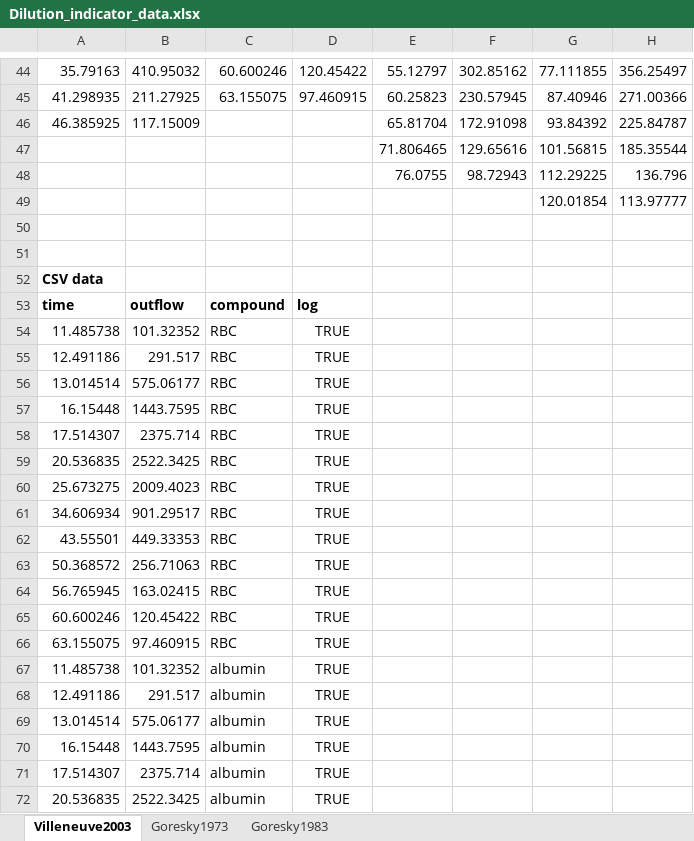
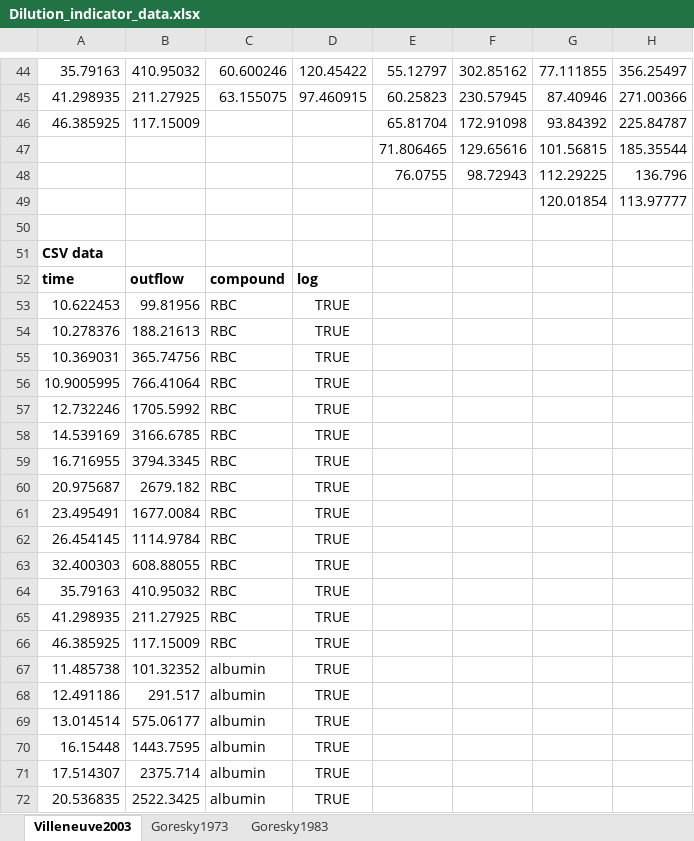
Before and after one commit to jingyayeah/multiscale-galactose, an Excel workbook: experimental_data/dilution_indicator/Dilution_indicator_data.xlsx, sheet Villeneuve2003, drawn as a sheet; only a part is shown, gaps mark what is left out; values as stored, in another font and other column widths than the file's, no borders; charts and pictures not drawn; removed rows and columns are numbered as before the commit, all else as after; the diff names each change by its address in the sheet, - before the commit and + after, or states it on an @@ line.

Commit message:
Fixed bug in Villeneuve experimental data

```diff
--- a/experimental_data/dilution_indicator/Dilution_indicator_data.xlsx (sheet Villeneuve2003)
+++ b/experimental_data/dilution_indicator/Dilution_indicator_data.xlsx (sheet Villeneuve2003)
-row 51: (empty)
-A53: 11.485738
+A53: 10.622453
-B53: 101.32352
+B53: 99.81956
-A54: 12.491186
+A54: 10.278376
-B54: 291.517
+B54: 188.21613
-A55: 13.014514
+A55: 10.369031
-B55: 575.06177
+B55: 365.74756
-A56: 16.15448
+A56: 10.9005995
-B56: 1443.7595
+B56: 766.41064
-A57: 17.514307
+A57: 12.732246
-B57: 2375.714
+B57: 1705.5992
-A58: 20.536835
+A58: 14.539169
-B58: 2522.3425
+B58: 3166.6785
-A59: 25.673275
+A59: 16.716955
-B59: 2009.4023
+B59: 3794.3345
-A60: 34.606934
+A60: 20.975687
-B60: 901.29517
+B60: 2679.182
-A61: 43.55501
+A61: 23.495491
-B61: 449.33353
+B61: 1677.0084
-A62: 50.368572
+A62: 26.454145
-B62: 256.71063
+B62: 1114.9784
-A63: 56.765945
+A63: 32.400303
-B63: 163.02415
+B63: 608.88055
-A64: 60.600246
+A64: 35.79163
-B64: 120.45422
+B64: 410.95032
-A65: 63.155075
+A65: 41.298935
-B65: 97.460915
+B65: 211.27925
+row 66: 46.385925 | 117.15009 | RBC | TRUE
```
Also changed, not shown: charts or pictures, 2 other files.
